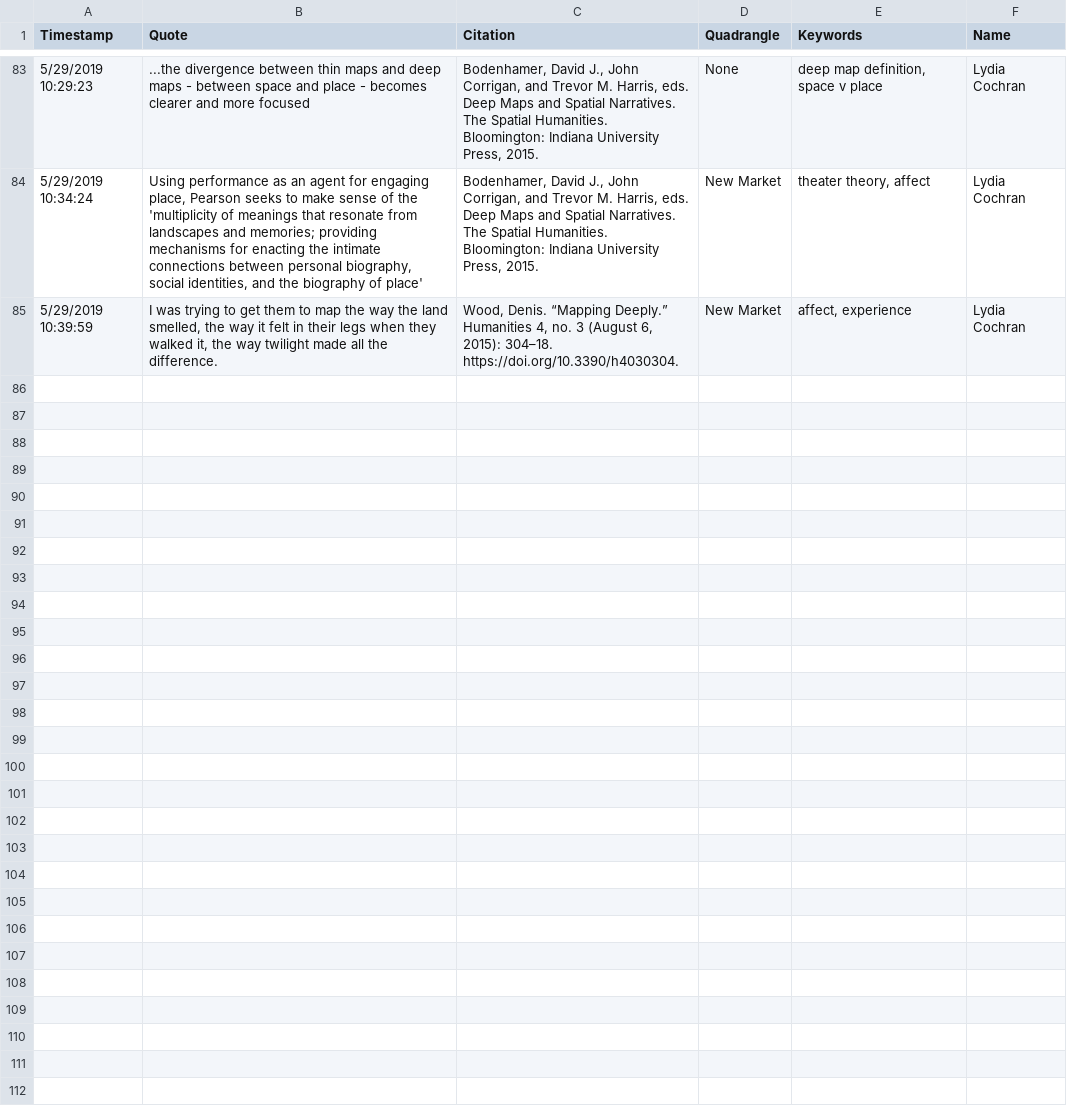
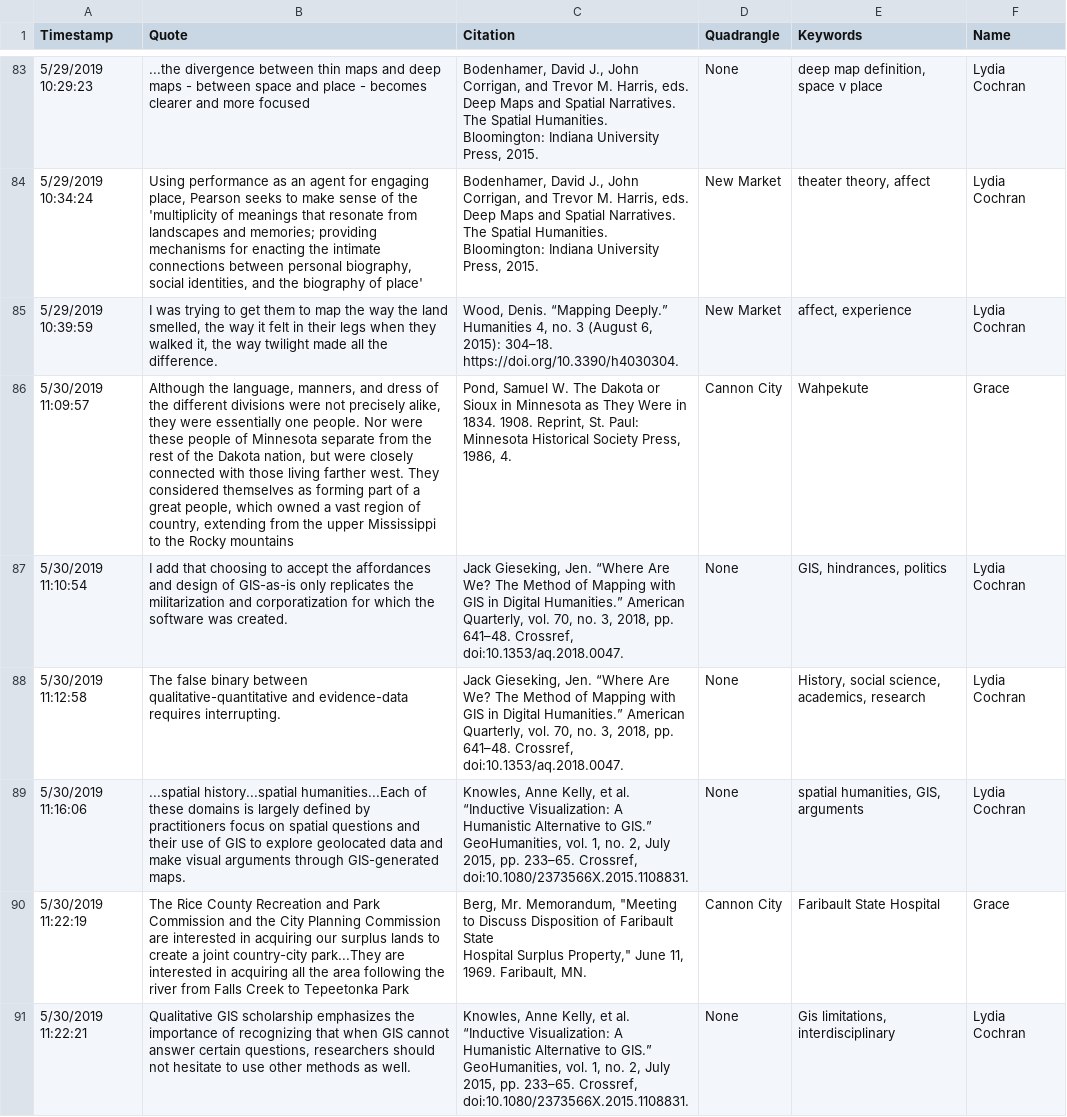
Before and after one commit to apjmason/commonplacebook, a CSV file: CommonplaceBook.csv, drawn as a sheet; only a part is shown, gaps mark what is left out; ↵ is a line break in a cell; the diff covers the shown part only; the diff names each change by its address in the sheet, - before the commit and + after, or states it on an @@ line.

Commit message:
Update CommonplaceBook.csv

```diff
--- a/CommonplaceBook.csv
+++ b/CommonplaceBook.csv
+row 86: 5/30/2019 11:09:57 | Although the language, manners, and dress of the different divisions were not precisely alike, they were essentially one people. Nor were these people of Minnesota separate from the rest of the Dakota nation, but were closely connected with those living farther west. They considered themselves as forming part of a great people, which owned a vast region of country, extending from the upper Mississippi to the Rocky mountains | Pond, Samuel W. The Dakota or Sioux in Minnesota as They Were in 1834. 1908. Reprint, St. Paul: Minnesota Historical Society Press, 1986, 4. | Cannon City | Wahpekute | Grace
+row 87: 5/30/2019 11:10:54 | I add that choosing to accept the affordances and design of GIS-as-is only replicates the militarization and corporatization for which the software was created. | Jack Gieseking, Jen. “Where Are We? The Method of Mapping with GIS in Digital Humanities.” American Quarterly, vol. 70, no. 3, 2018, pp. 641–48. Crossref, doi:10.1353/aq.2018.0047. | None | GIS, hindrances, politics | Lydia Cochran
+row 88: 5/30/2019 11:12:58 | The false binary between qualitative-quantitative and evidence-data requires interrupting. | Jack Gieseking, Jen. “Where Are We? The Method of Mapping with GIS in Digital Humanities.” American Quarterly, vol. 70, no. 3, 2018, pp. 641–48. Crossref, doi:10.1353/aq.2018.0047. | None | History, social science, academics, research | Lydia Cochran
+row 89: 5/30/2019 11:16:06 | ...spatial history...spatial humanities...Each of these domains is largely defined by practitioners focus on spatial questions and their use of GIS to explore geolocated data and make visual arguments through GIS-generated maps. | Knowles, Anne Kelly, et al. “Inductive Visualization: A Humanistic Alternative to GIS.” GeoHumanities, vol. 1, no. 2, July 2015, pp. 233–65. Crossref, doi:10.1080/2373566X.2015.1108831. | None | spatial humanities, GIS, arguments | Lydia Cochran
+row 90: 5/30/2019 11:22:19 | The Rice County Recreation and Park Commission and the City Planning Commission are interested in acquiring our surplus lands to create a joint country-city park...They are interested in acquiring all the area following the river from Falls Creek to Tepeetonka Park | Berg, Mr. Memorandum, "Meeting to Discuss Disposition of Faribault State ↵ Hospital Surplus Property," June 11, 1969. Faribault, MN. | Cannon City | Faribault State Hospital | Grace
+row 91: 5/30/2019 11:22:21 | Qualitative GIS scholarship emphasizes the importance of recognizing that when GIS cannot answer certain questions, researchers should not hesitate to use other methods as well. | Knowles, Anne Kelly, et al. “Inductive Visualization: A Humanistic Alternative to GIS.” GeoHumanities, vol. 1, no. 2, July 2015, pp. 233–65. Crossref, doi:10.1080/2373566X.2015.1108831. | None | Gis limitations, interdisciplinary | Lydia Cochran
```
Also changed, not shown: 6 added rows elsewhere in this file.
